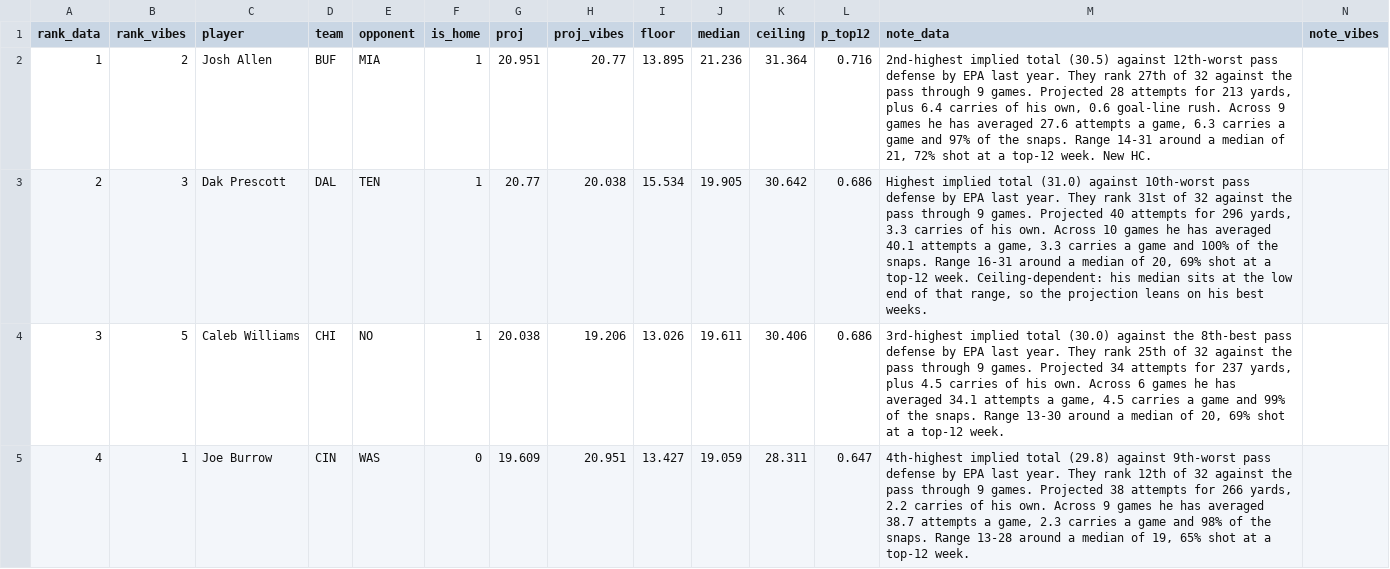
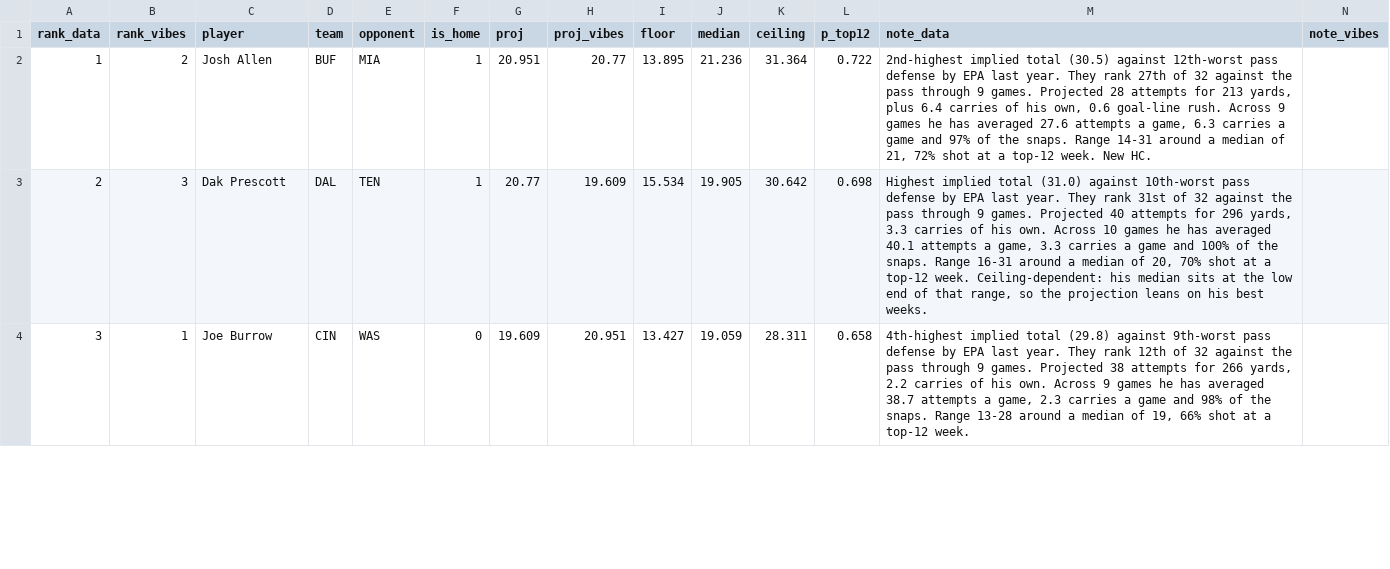
Before and after one commit to maditphillips/The-Delta-Duo, a CSV file: data/weekly/2026/week-11/qb-4pt.csv, drawn as a sheet; only a part is shown; removed rows and columns are numbered as before the commit, all else as after; rows hold the shown columns only; the diff covers the shown part only; the diff names each change by its address in the sheet, - before the commit and + after, or states it on an @@ line.

```diff
--- a/data/weekly/2026/week-11/qb-4pt.csv
+++ b/data/weekly/2026/week-11/qb-4pt.csv
-L2 (p_top12): 0.716
+L2 (p_top12): 0.722
-H3 (proj_vibes): 20.038
+H3 (proj_vibes): 19.609
-L3 (p_top12): 0.686
+L3 (p_top12): 0.698
-M3 (note_data): …of 20, 69% shot at…
+M3 (note_data): …of 20, 70% shot at…
-row 4: 3 | 5 | Caleb Williams | CHI | NO | 1 | 20.038 | 19.206 | 13.026 | 19.611 | 30.406 | 0.686 | 3rd-highest implied total (30.0) against the 8th-best pass defense by EPA last year. They rank 25th of 32 against the pass through 9 games. Projected 34 attempts for 237 yards, plus 4.5 carries of his own. Across 6 games he has averaged 34.1 attempts a game, 4.5 carries a game and 99% of the snaps. Range 13-30 around a median of 20, 69% shot at a top-12 week.
-A4 (rank_data): 4
+A4 (rank_data): 3
-L4 (p_top12): 0.647
+L4 (p_top12): 0.658
-M4 (note_data): …of 19, 65% shot at…
+M4 (note_data): …of 19, 66% shot at…
```
Also changed, not shown: 4 added rows, 3 removed rows and 71 edited cells elsewhere in this file, data/weekly/2026/week-11/qb-6pt.csv, data/weekly/2026/week-11/rb-half.csv, 6 other files.
